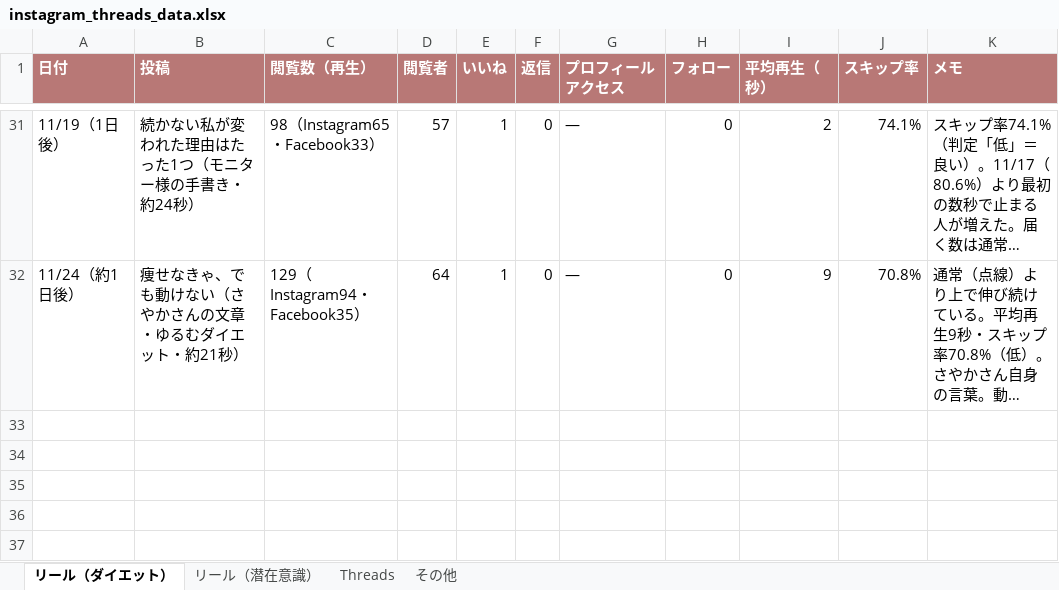
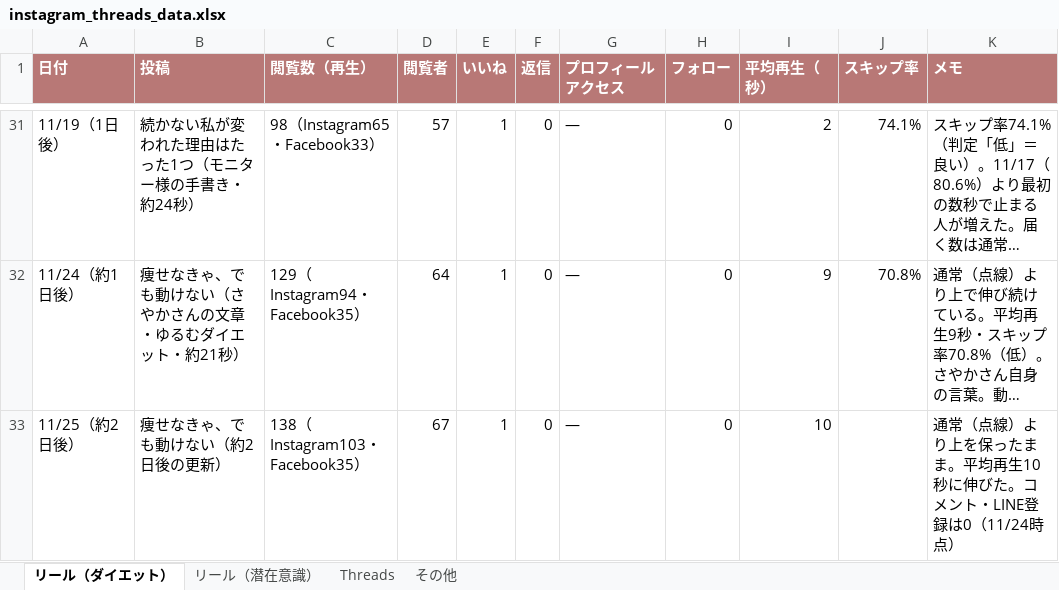
Before and after one commit to zhongzonggencaishixiang-alt/system, an Excel workbook: instagram_threads_data.xlsx, sheet リール（ダイエット）, drawn as a sheet; only a part is shown, gaps mark what is left out; long unchanged cells end in …; values as stored, in another font and other column widths than the file's, no borders; the diff names each change by its address in the sheet, - before the commit and + after, or states it on an @@ line.

```diff
--- a/instagram_threads_data.xlsx (sheet リール（ダイエット）)
+++ b/instagram_threads_data.xlsx (sheet リール（ダイエット）)
+row 33: 11/25（約2日後） | 痩せなきゃ、でも動けない（約2日後の更新） | 138（Instagram103・Facebook35） | 67 | 1 | 0 | ― | 0 | 10 |  | 通常（点線）より上を保ったまま。平均再生10秒に伸びた。コメント・LINE登録は0（11/24時点）
```
Also changed, not shown: 1 other file.
